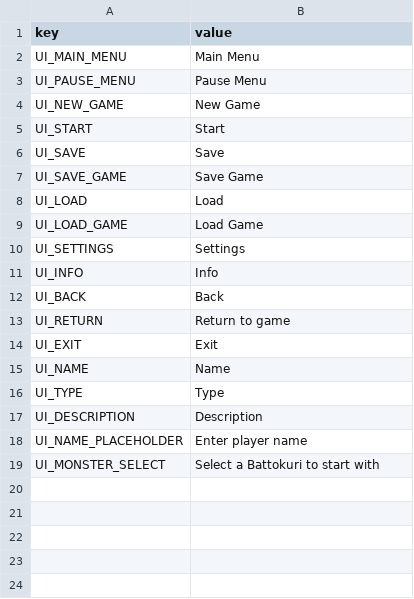
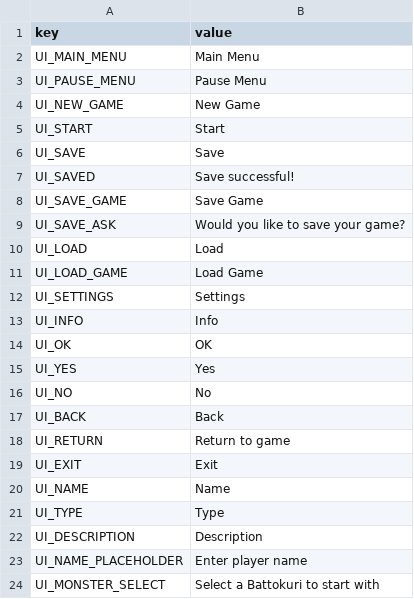
Before and after one commit to trdillon/monster-rpg, a CSV file: Assets/Ravar/Resources/Localization/Locale_EN.csv, drawn as a sheet; the diff names each change by its address in the sheet, - before the commit and + after, or states it on an @@ line.

Commit message:
Add Save Game popup notifications

```diff
--- a/Assets/Ravar/Resources/Localization/Locale_EN.csv
+++ b/Assets/Ravar/Resources/Localization/Locale_EN.csv
+row 7: UI_SAVED | Save successful!
+row 9: UI_SAVE_ASK | Would you like to save your game?
+row 14: UI_OK | OK
+row 15: UI_YES | Yes
+row 16: UI_NO | No
```
Also changed, not shown: 13 other files.
